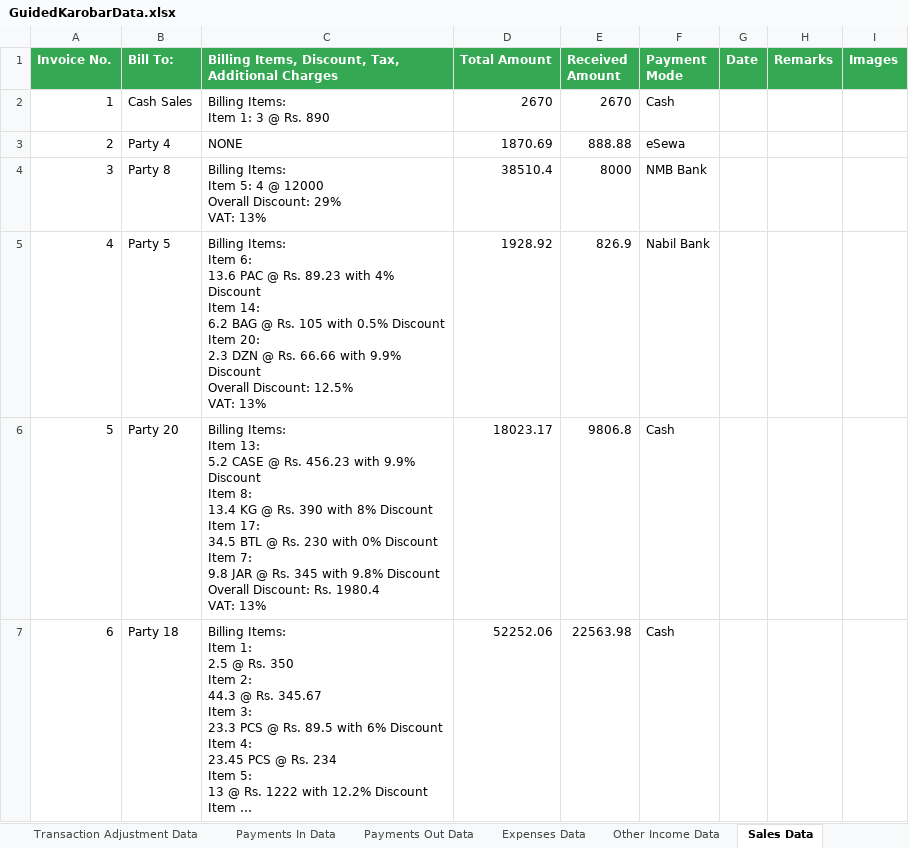
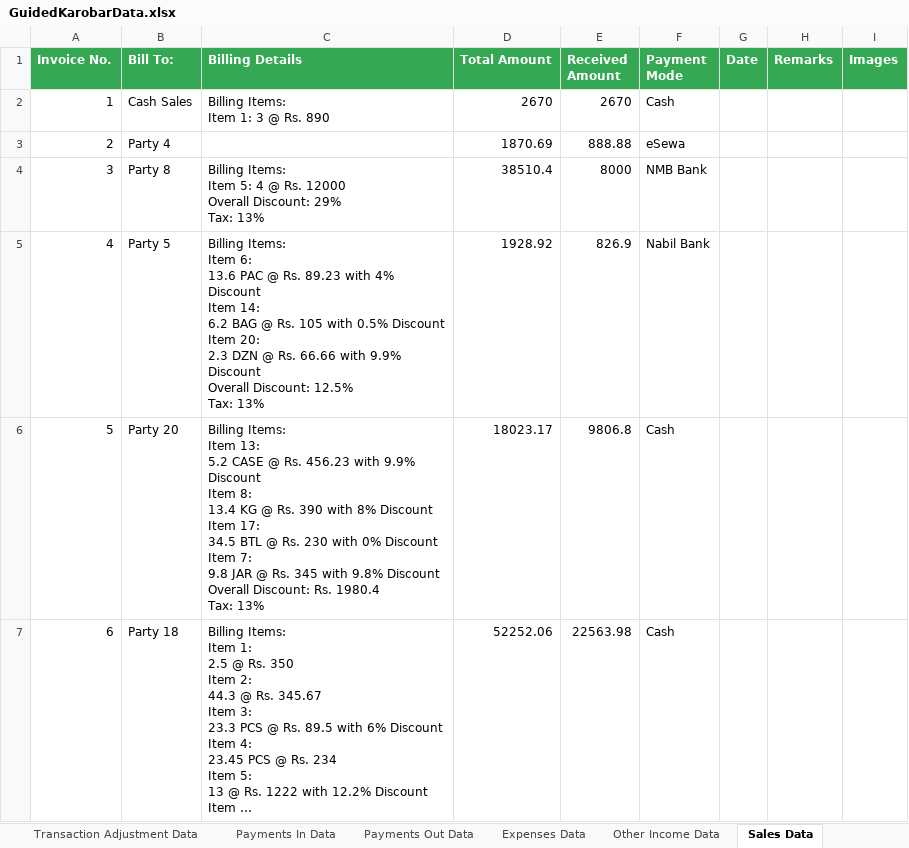
Before and after one commit to gauravshakyaa/karobar_automation, an Excel workbook: utils/GuidedKarobarData.xlsx, sheet Sales Data, drawn as a sheet; only a part is shown; long unchanged cells end in …; values as stored, in another font and other column widths than the file's, no borders; ↵ is a line break in a cell; the diff covers the shown part only; the diff names each change by its address in the sheet, - before the commit and + after, or states it on an @@ line.

```diff
--- a/utils/GuidedKarobarData.xlsx (sheet Sales Data)
+++ b/utils/GuidedKarobarData.xlsx (sheet Sales Data)
-C1: Billing Items, Discount, Tax, Additional Charges
+C1: Billing Details
-C3 (Billing Details): NONE
+C3 (Billing Details): (empty)
-C4 (Billing Details): …4 @ 12000 ↵ Overall Discount: 29% ↵ VAT: 13%
+C4 (Billing Details): …4 @ Rs. 12000 ↵ Overall Discount: 29% ↵ Tax: 13%
-C5 (Billing Details): …Discount: 12.5% ↵ VAT: 13%
+C5 (Billing Details): …Discount: 12.5% ↵ Tax: 13%
-C6 (Billing Details): …Rs. 1980.4 ↵ VAT: 13%
+C6 (Billing Details): …Rs. 1980.4 ↵ Tax: 13%
```
Also changed, not shown: 4 edited cells elsewhere in this sheet, sheet Purchase Data, sheet Sales Return Data, sheet Quotation Data, sheet Purchase Return Data, 12 other files.
